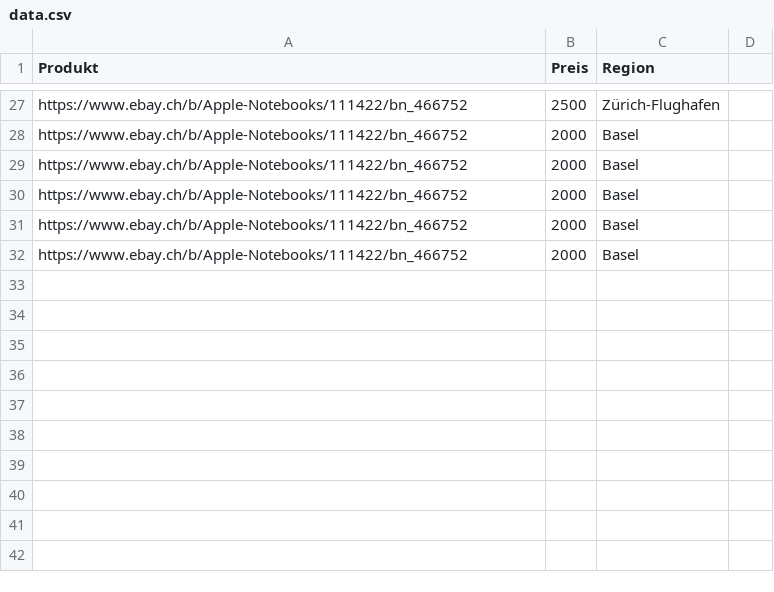
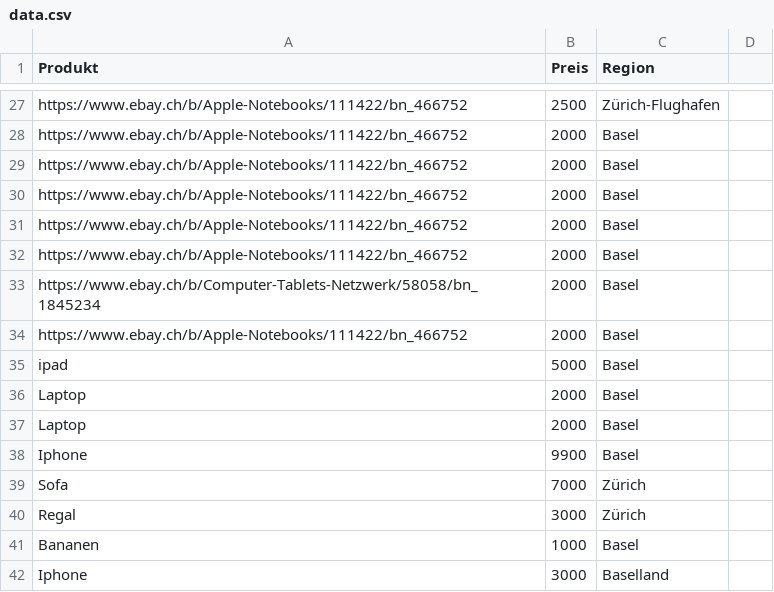
Before and after one commit to Andh2024/data_scraper_project, a CSV file: data.csv, drawn as a sheet; only a part is shown, gaps mark what is left out.

```diff
--- a/data.csv
+++ b/data.csv
@@ -32 +32,11 @@ https://www.ebay.ch/b/Apple-Notebooks/111422/bn_466752,2000,Basel,
 https://www.ebay.ch/b/Apple-Notebooks/111422/bn_466752,2000,Basel,
+https://www.ebay.ch/b/Computer-Tablets-Netzwerk/58058/bn_1845234,2000,Basel,
+https://www.ebay.ch/b/Apple-Notebooks/111422/bn_466752,2000,Basel,
+ipad,5000,Basel,
+Laptop,2000,Basel,
+Laptop,2000,Basel,
+Iphone,9900,Basel,
+Sofa,7000,Zürich,
+Regal,3000,Zürich,
+Bananen,1000,Basel,
+Iphone,3000,Baselland,
```
Also changed, not shown: 4 other files.
